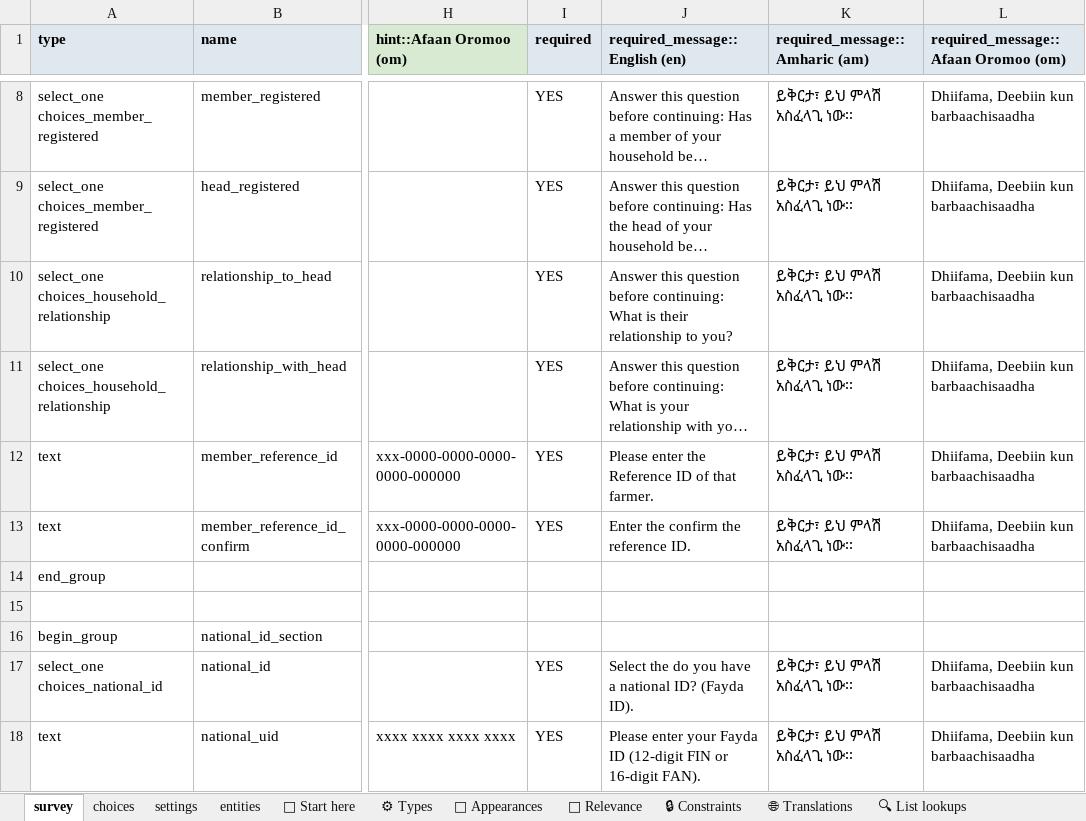
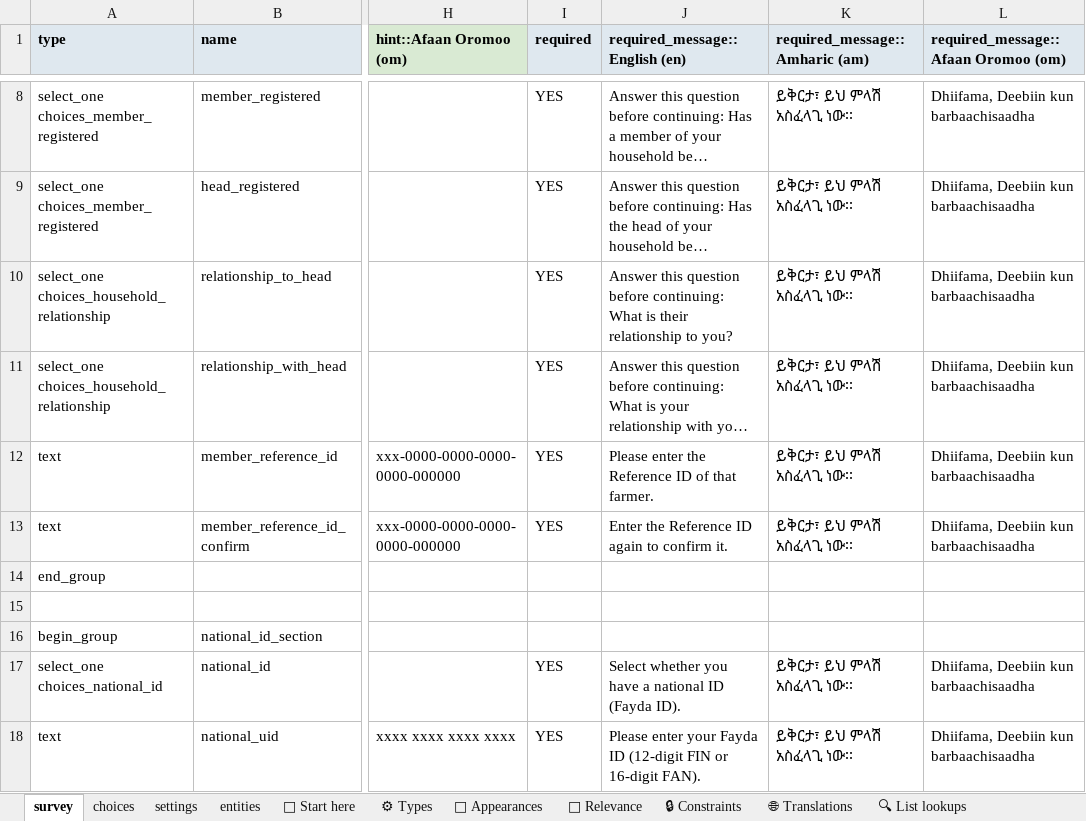
Before and after one commit to Centre-for-Open-Societal-Systems/farmer-registry, an Excel workbook: odk/ATI_Farmers_Profile_ODK_Form_v4.xlsx, sheet survey, drawn as a sheet; only a part is shown, gaps mark what is left out; long unchanged cells end in …; values as stored, in another font and other column widths than the file's, no borders; conditional formats and table styles not drawn; the diff covers the shown part only; the diff names each change by its address in the sheet, - before the commit and + after, or states it on an @@ line.

Commit message:
Say the ODK form's required messages in plain words (#319)
Ten required messages of the published farmer form wrapped the question in
"Select the" or "Enter the" ("Select the select the plot for this crop.",
"Enter the confirm your Fayda ID."). They now say what to enter. Only those
English cells change; the form version is 2026.11.17.1 so Central accepts it
as a new version. A test fails the build if a message reads that way again.

```diff
--- a/odk/ATI_Farmers_Profile_ODK_Form_v4.xlsx (sheet survey)
+++ b/odk/ATI_Farmers_Profile_ODK_Form_v4.xlsx (sheet survey)
-J13 (required_message::English (en)): Enter the confirm the reference ID.
+J13 (required_message::English (en)): Enter the Reference ID again to confirm it.
-J17 (required_message::English (en)): Select the do you have a national ID? (Fayda ID).
+J17 (required_message::English (en)): Select whether you have a national ID (Fayda ID).
```
Also changed, not shown: 8 edited cells elsewhere in this sheet, sheet settings, 3 other files.
